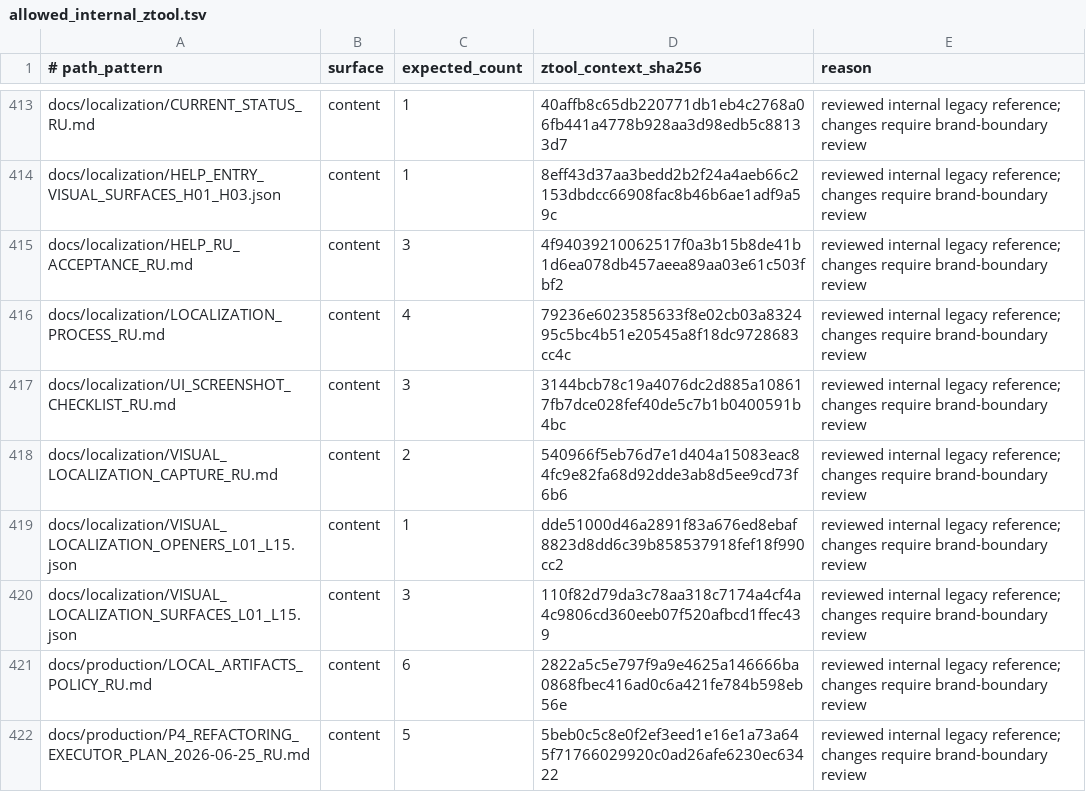
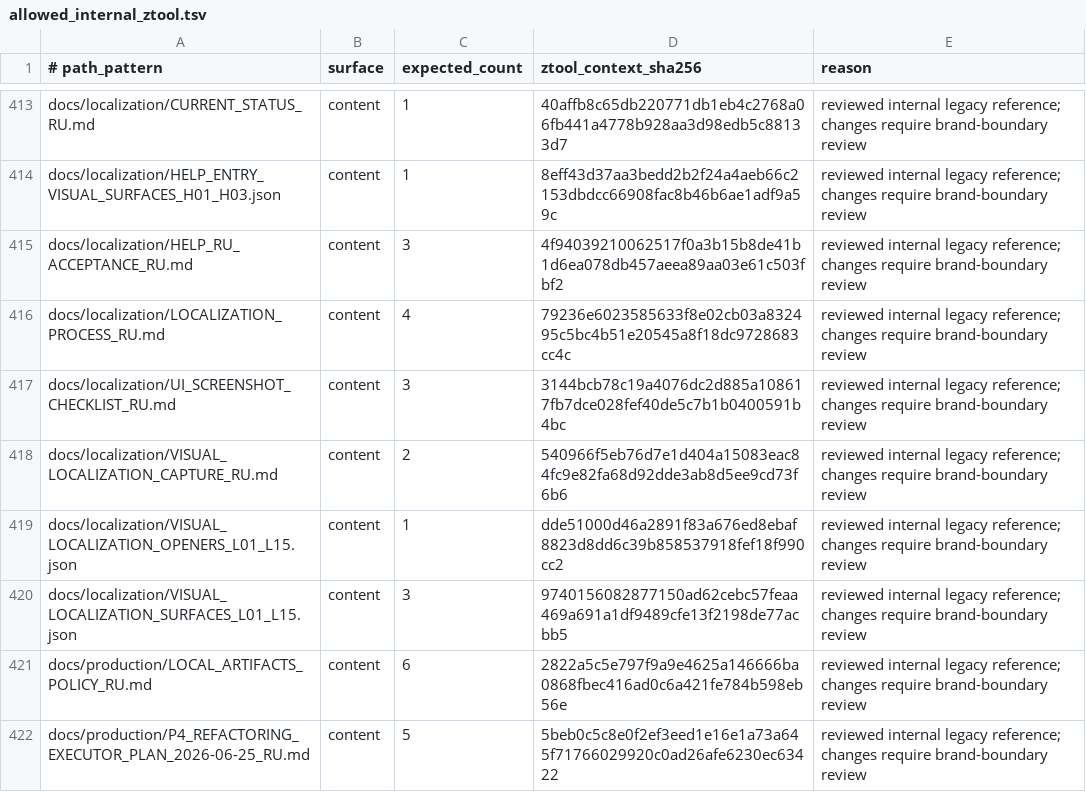
Before and after one commit to lunin02118-ops/ztool, a TSV file: tools/brand_boundary/allowed_internal_ztool.tsv, drawn as a sheet; only a part is shown, gaps mark what is left out.

```diff
--- a/tools/brand_boundary/allowed_internal_ztool.tsv
+++ b/tools/brand_boundary/allowed_internal_ztool.tsv
@@ -419,3 +419,3 @@ docs/localization/VISUAL_LOCALIZATION_CAPTURE_RU.md	content	2	540966f5eb76d7e1d4
 docs/localization/VISUAL_LOCALIZATION_OPENERS_L01_L15.json	content	1	dde51000d46a2891f83a676ed8ebaf8823d8dd6c39b858537918fef18f990cc2	reviewed internal legacy reference; changes require brand-boundary review
-docs/localization/VISUAL_LOCALIZATION_SURFACES_L01_L15.json	content	3	110f82d79da3c78aa318c7174a4cf4a4c9806cd360eeb07f520afbcd1ffec439	reviewed internal legacy reference; changes require brand-boundary review
+docs/localization/VISUAL_LOCALIZATION_SURFACES_L01_L15.json	content	3	9740156082877150ad62cebc57feaa469a691a1df9489cfe13f2198de77acbb5	reviewed internal legacy reference; changes require brand-boundary review
 docs/production/LOCAL_ARTIFACTS_POLICY_RU.md	content	6	2822a5c5e797f9a9e4625a146666ba0868fbec416ad0c6a421fe784b598eb56e	reviewed internal legacy reference; changes require brand-boundary review
```
Also changed, not shown: 3 other files.
